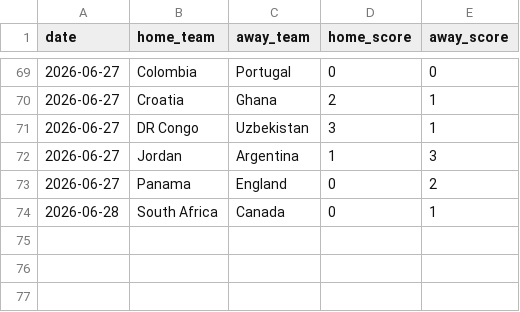
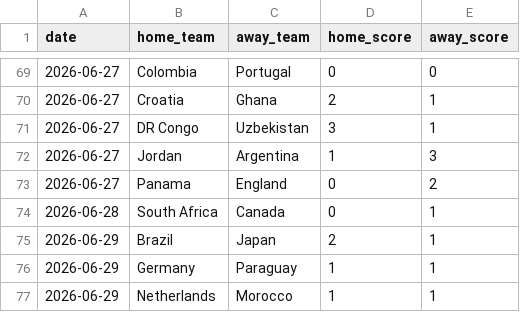
Before and after one commit to recalde73/mundial_2026_predictor, a CSV file: data/manual/match_results_overrides.csv, drawn as a sheet; only a part is shown, gaps mark what is left out; the diff names each change by its address in the sheet, - before the commit and + after, or states it on an @@ line.

```diff
--- a/data/manual/match_results_overrides.csv
+++ b/data/manual/match_results_overrides.csv
+row 75: 2026-06-29 | Brazil | Japan | 2 | 1
+row 76: 2026-06-29 | Germany | Paraguay | 1 | 1
+row 77: 2026-06-29 | Netherlands | Morocco | 1 | 1
```
Also changed, not shown: data/processed/world_cup_2026_played_matches.csv, 8 other files.
